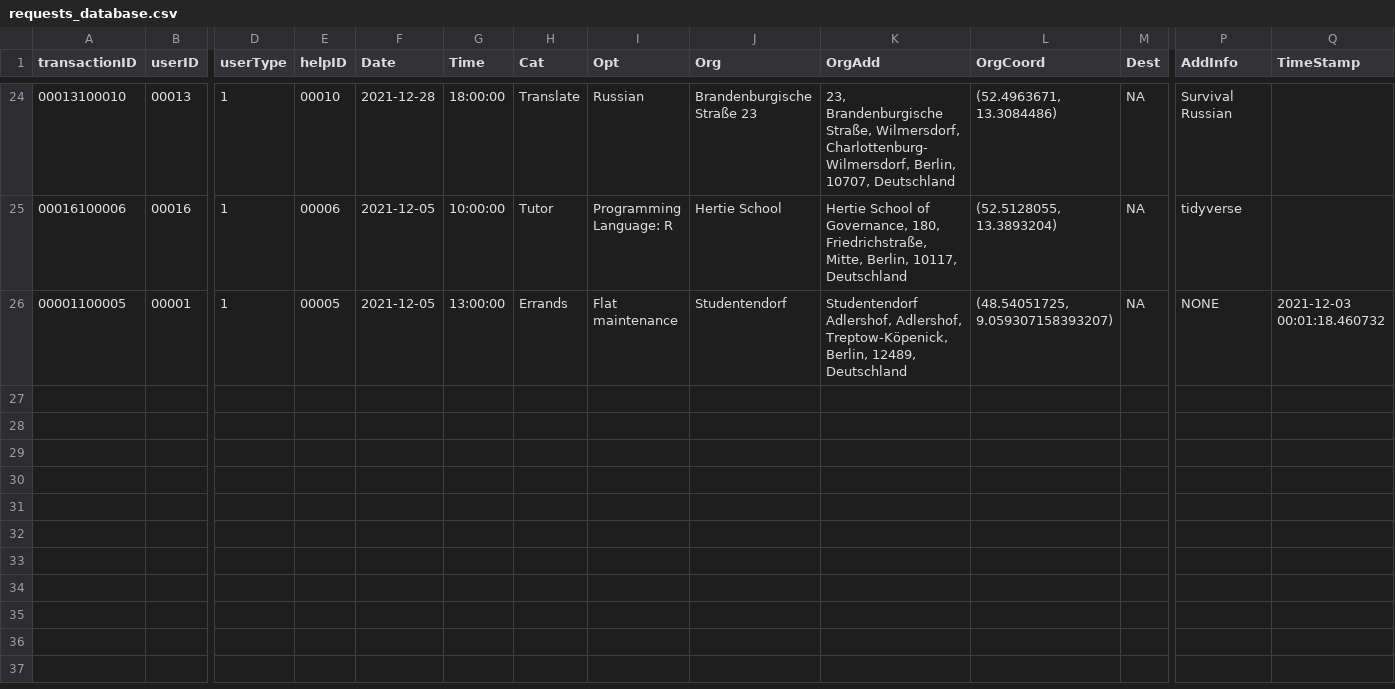
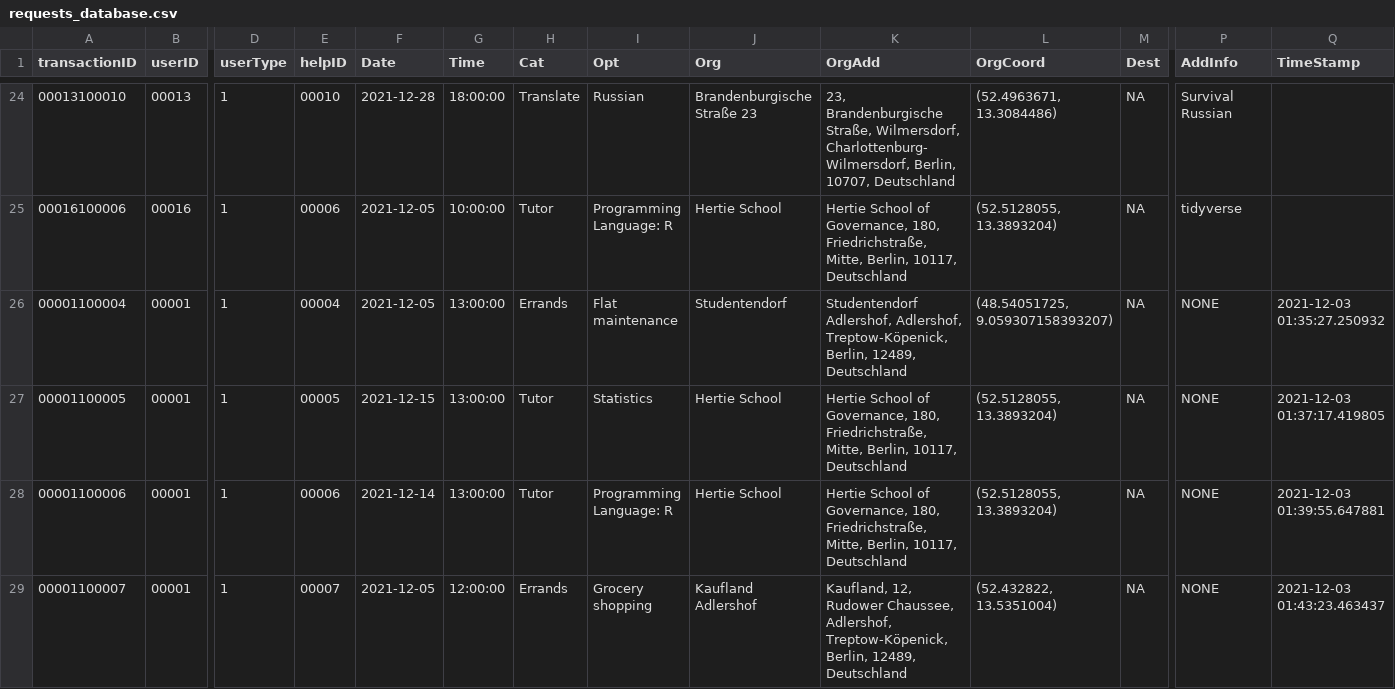
Before and after one commit to janinepdevera/GetHelp, a CSV file: data/requests_database.csv, drawn as a sheet; only a part is shown, gaps mark what is left out; addresses are those after the commit; rows hold the shown columns only; the diff names each change by its address in the sheet, - before the commit and + after, or states it on an @@ line.

Commit message:
request dataframe - with timestamp

```diff
--- a/data/requests_database.csv
+++ b/data/requests_database.csv
+row 26: 00001100004 | 00001 | 1 | 00004 | 2021-12-05 | 13:00:00 | Errands | Flat maintenance | Studentendorf | Studentendorf Adlershof, Adlershof, Treptow-Köpenick, Berlin, 12489, Deutschland | (48.54051725, 9.059307158393207) | NA | NONE | 2021-12-03 01:35:27.250932
-F27 (Date): 2021-12-05
+F27 (Date): 2021-12-15
-H27 (Cat): Errands
+H27 (Cat): Tutor
-I27 (Opt): Flat maintenance
+I27 (Opt): Statistics
-J27 (Org): Studentendorf
+J27 (Org): Hertie School
-K27 (OrgAdd): Studentendorf Adlershof, Adlershof, Treptow-Köpenick, Berlin, 12489, Deutschland
+K27 (OrgAdd): Hertie School of Governance, 180, Friedrichstraße, Mitte, Berlin, 10117, Deutschland
-L27 (OrgCoord): (48.54051725, 9.059307158393207)
+L27 (OrgCoord): (52.5128055, 13.3893204)
-Q27 (TimeStamp): 2021-12-03 00:01:18.460732
+Q27 (TimeStamp): 2021-12-03 01:37:17.419805
+row 28: 00001100006 | 00001 | 1 | 00006 | 2021-12-14 | 13:00:00 | Tutor | Programming Language: R | Hertie School | Hertie School of Governance, 180, Friedrichstraße, Mitte, Berlin, 10117, Deutschland | (52.5128055, 13.3893204) | NA | NONE | 2021-12-03 01:39:55.647881
+row 29: 00001100007 | 00001 | 1 | 00007 | 2021-12-05 | 12:00:00 | Errands | Grocery shopping | Kaufland Adlershof | Kaufland, 12, Rudower Chaussee, Adlershof, Treptow-Köpenick, Berlin, 12489, Deutschland | (52.432822, 13.5351004) | NA | NONE | 2021-12-03 01:43:23.463437
```
